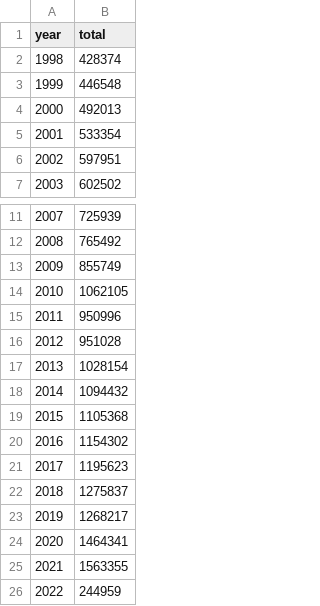
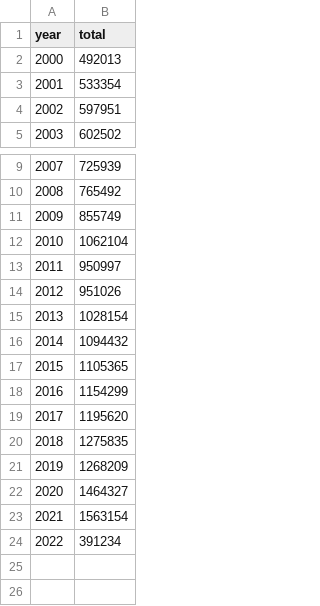
Before and after one commit to neilfws/PubMed, a CSV file: retractions/data/years.csv, drawn as a sheet; only a part is shown, gaps mark what is left out.

```diff
--- a/retractions/data/years.csv
+++ b/retractions/data/years.csv
@@ -1,4 +1,2 @@
 year,total
-1998,428374
-1999,446548
 2000,492013
@@ -13,14 +11,14 @@ year,total
 2009,855749
-2010,1062105
-2011,950996
-2012,951028
+2010,1062104
+2011,950997
+2012,951026
 2013,1028154
 2014,1094432
-2015,1105368
-2016,1154302
-2017,1195623
-2018,1275837
-2019,1268217
-2020,1464341
-2021,1563355
-2022,244959
+2015,1105365
+2016,1154299
+2017,1195620
+2018,1275835
+2019,1268209
+2020,1464327
+2021,1563154
+2022,391234
```
Also changed, not shown: retractions/data/journals_retracted.csv, retractions/data/journals_retractionOf.csv, 2 other files.
